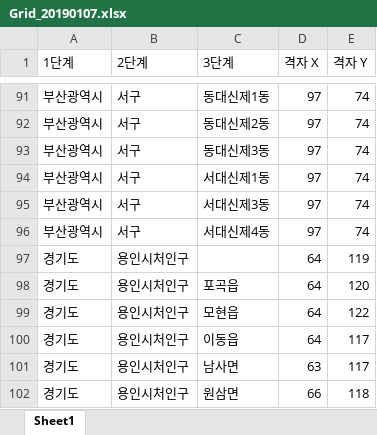
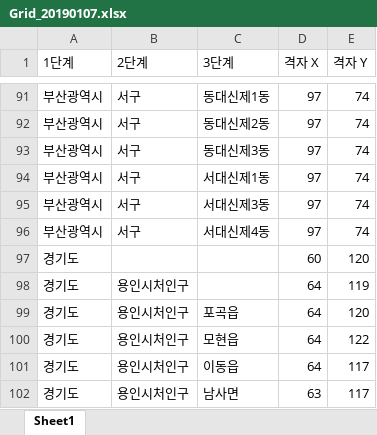
Before and after one commit to shinjiyoung0917/realpilot, an Excel workbook: excelFile/Grid_20190107.xlsx, sheet Sheet1, drawn as a sheet; only a part is shown, gaps mark what is left out; the shorter side is filled out with more unchanged rows; values as stored, in another font and other column widths than the file's, no borders; the diff names each change by its address in the sheet, - before the commit and + after, or states it on an @@ line.

```diff
--- a/excelFile/Grid_20190107.xlsx (sheet Sheet1)
+++ b/excelFile/Grid_20190107.xlsx (sheet Sheet1)
+row 97: 경기도 |  |  | 60 | 120
```
Also changed, not shown: excelFile/KIKcd_H.20190415.xlsx, 12 other files.
